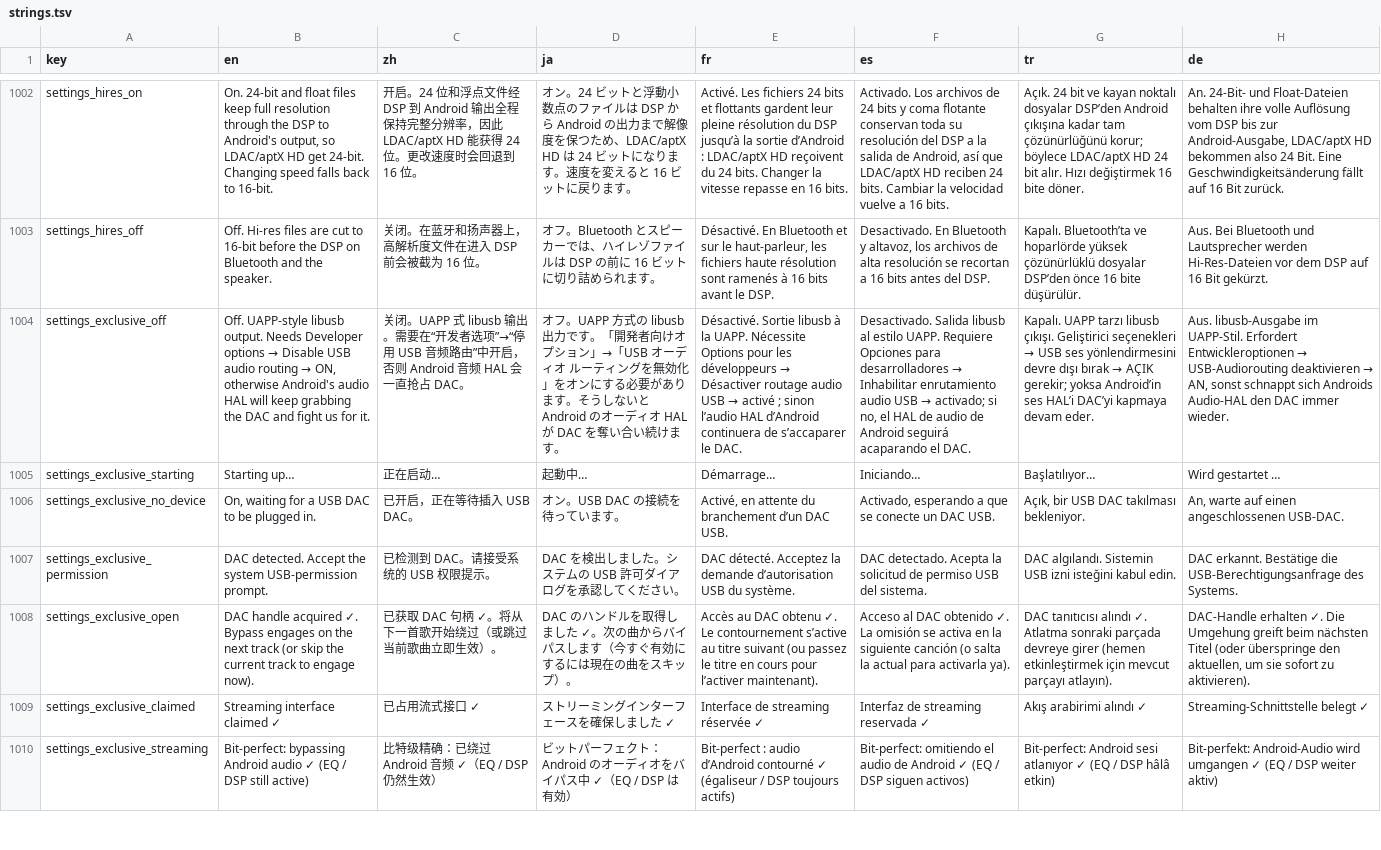
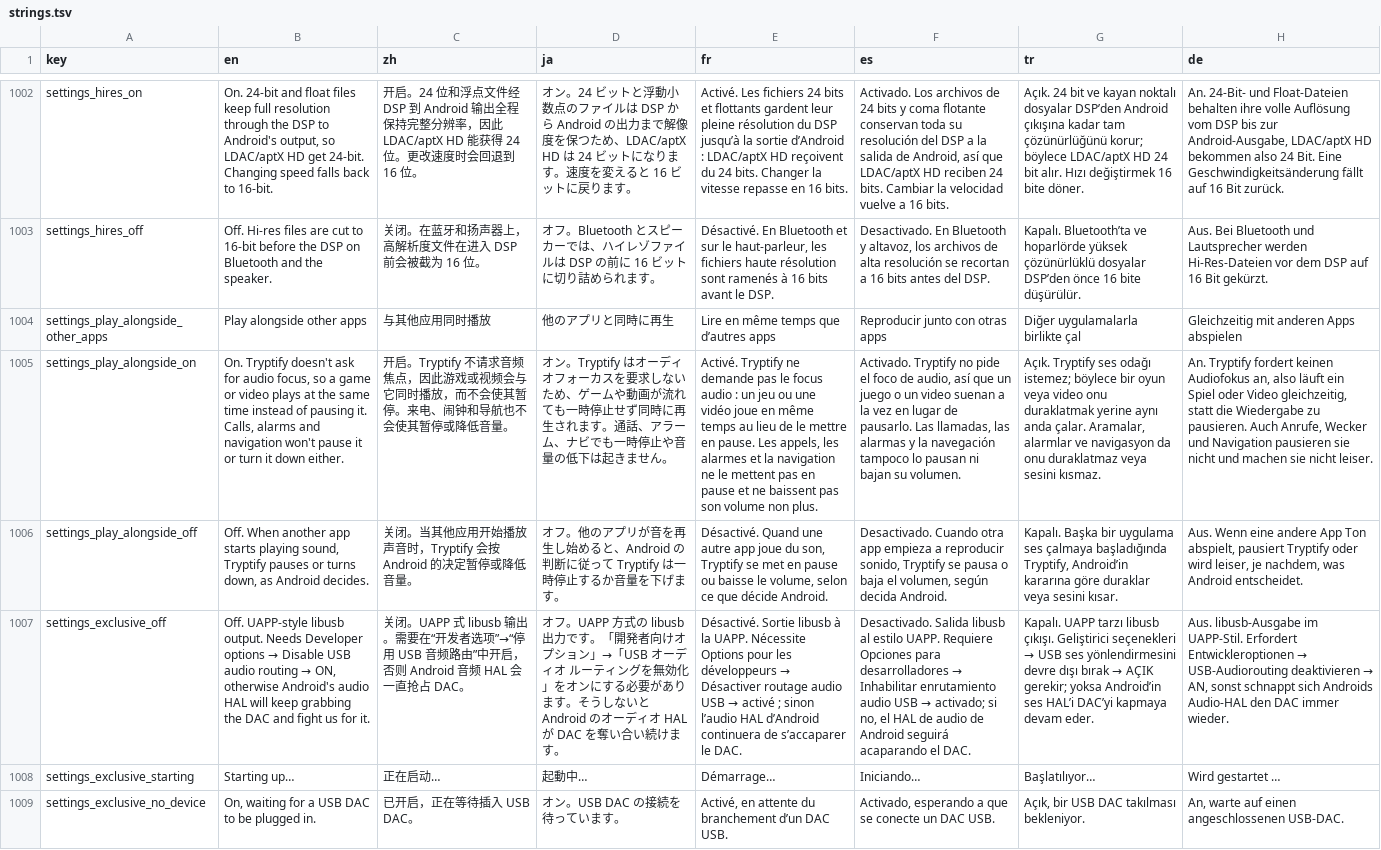
Before and after one commit to tryptz/Tryptify, a TSV file: app/l10n/strings.tsv, drawn as a sheet; only a part is shown, gaps mark what is left out; the shorter side is filled out with more unchanged rows; the diff names each change by its address in the sheet, - before the commit and + after, or states it on an @@ line.

Commit message:
feat(playback): option to play alongside other apps without pausing
Settings > Audio > Playback > "Play alongside other apps", off by
default. On, the player stops handling audio focus: it never requests
it, so a game or video starting its sound has nothing to take away and
both play at once. Android 12's forced fade-out does not apply either,
since it only acts on an app that was granted focus. Off is the
existing behaviour, focus requested and another app pausing or ducking
playback.

Applied live through ExoPlayer.setAudioAttributes(attrs,
handleAudioFocus): Media3 abandons or requests focus as the preference
changes. The music attributes are one shared value now, given at build
time and on every change. Strings in all seven languages, and a settings
search entry (focus, game, mix, pause, duck).

Closes #131

```diff
--- a/app/l10n/strings.tsv
+++ b/app/l10n/strings.tsv
+row 1004: settings_play_alongside_other_apps | Play alongside other apps | 与其他应用同时播放 | 他のアプリと同時に再生 | Lire en même temps que d’autres apps | Reproducir junto con otras apps | Diğer uygulamalarla birlikte çal | Gleichzeitig mit anderen Apps abspielen
+row 1005: settings_play_alongside_on | On. Tryptify doesn't ask for audio focus, so a game or video plays at the same time instead of pausing it. Calls, alarms and navigation won't pause it or turn it down either. | 开启。Tryptify 不请求音频焦点，因此游戏或视频会与它同时播放，而不会使其暂停。来电、闹钟和导航也不会使其暂停或降低音量。 | オン。Tryptify はオーディオフォーカスを要求しないため、ゲームや動画が流れても一時停止せず同時に再生されます。通話、アラーム、ナビでも一時停止や音量の低下は起きません。 | Activé. Tryptify ne demande pas le focus audio : un jeu ou une vidéo joue en même temps au lieu de le mettre en pause. Les appels, les alarmes et la navigation ne le mettent pas en pause et ne baissent pas son volume non plus. | Activado. Tryptify no pide el foco de audio, así que un juego o un video suenan a la vez en lugar de pausarlo. Las llamadas, las alarmas y la navegación tampoco lo pausan ni bajan su volumen. | Açık. Tryptify ses odağı istemez; böylece bir oyun veya video onu duraklatmak yerine aynı anda çalar. Aramalar, alarmlar ve navigasyon da onu duraklatmaz veya sesini kısmaz. | An. Tryptify fordert keinen Audiofokus an, also läuft ein Spiel oder Video gleichzeitig, statt die Wiedergabe zu pausieren. Auch Anrufe, Wecker und Navigation pausieren sie nicht und machen sie nicht leiser.
+row 1006: settings_play_alongside_off | Off. When another app starts playing sound, Tryptify pauses or turns down, as Android decides. | 关闭。当其他应用开始播放声音时，Tryptify 会按 Android 的决定暂停或降低音量。 | オフ。他のアプリが音を再生し始めると、Android の判断に従って Tryptify は一時停止するか音量を下げます。 | Désactivé. Quand une autre app joue du son, Tryptify se met en pause ou baisse le volume, selon ce que décide Android. | Desactivado. Cuando otra app empieza a reproducir sonido, Tryptify se pausa o baja el volumen, según decida Android. | Kapalı. Başka bir uygulama ses çalmaya başladığında Tryptify, Android’in kararına göre duraklar veya sesini kısar. | Aus. Wenn eine andere App Ton abspielt, pausiert Tryptify oder wird leiser, je nachdem, was Android entscheidet.
```
Also changed, not shown: 12 other files.
